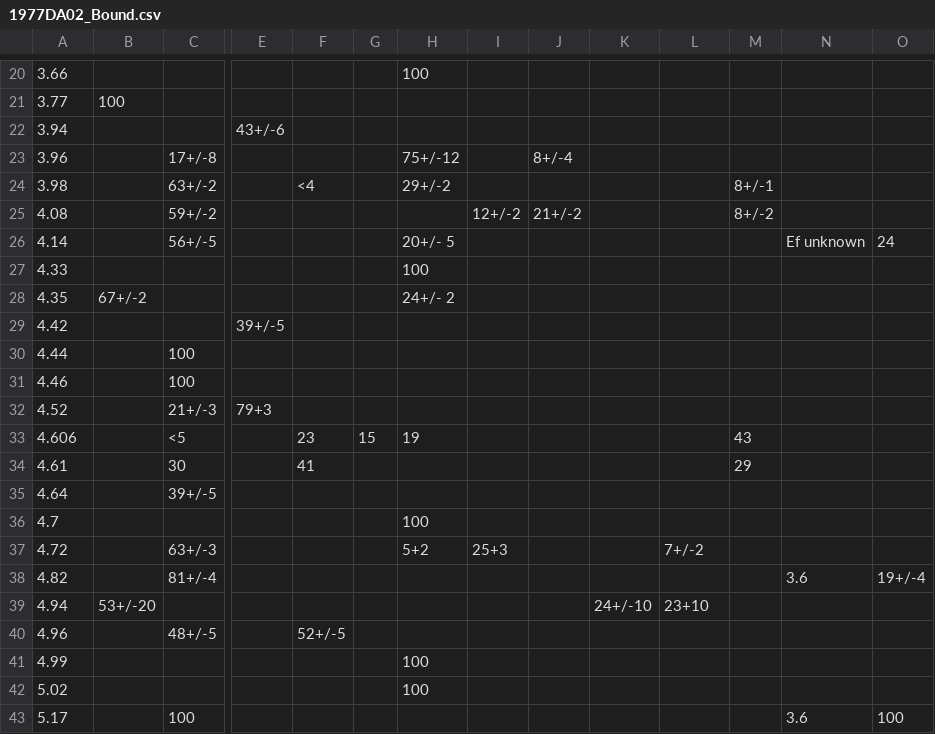
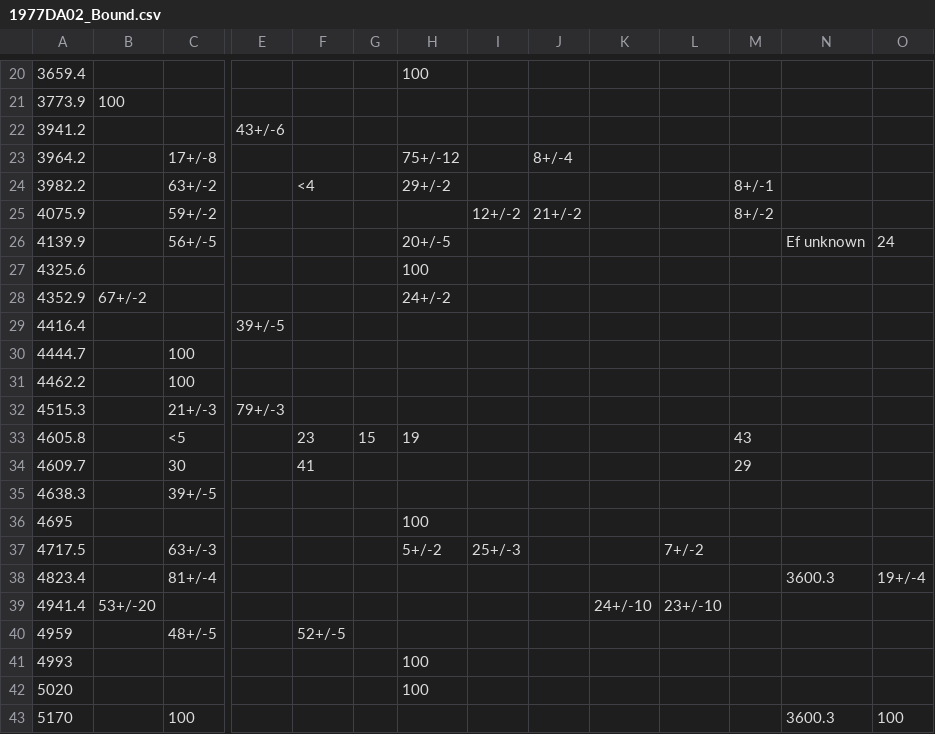
Before and after one commit to sunlijie-msu/ENSDF, a CSV file: A34/Cl34/raw/1977DA02_Bound.csv, drawn as a sheet; only a part is shown, gaps mark what is left out; removed rows and columns are numbered as before the commit, all else as after; rows hold the shown columns only; the diff covers the shown part only; the diff names each change by its address in the sheet, - before the commit and + after, or states it on an @@ line.

```diff
--- a/A34/Cl34/raw/1977DA02_Bound.csv
+++ b/A34/Cl34/raw/1977DA02_Bound.csv
-A20: 3.66
+A20: 3659.4
-A21: 3.77
+A21: 3773.9
-A22: 3.94
+A22: 3941.2
-A23: 3.96
+A23: 3964.2
-A24: 3.98
+A24: 3982.2
-A25: 4.08
+A25: 4075.9
-A26: 4.14
+A26: 4139.9
-H26: 20+/- 5
+H26: 20+/-5
-A27: 4.33
+A27: 4325.6
-A28: 4.35
+A28: 4352.9
-H28: 24+/- 2
+H28: 24+/-2
-A29: 4.42
+A29: 4416.4
-A30: 4.44
+A30: 4444.7
-A31: 4.46
+A31: 4462.2
-row 32: 4.52 |  | 21+/-3 | 79+3
+row 32: 4515.3 |  | 21+/-3 | 79+/-3
-A33: 4.606
+A33: 4605.8
-A34: 4.61
+A34: 4609.7
-A35: 4.64
+A35: 4638.3
-A36: 4.7
+A36: 4695
-A37: 4.72
+A37: 4717.5
-H37: 5+2
+H37: 5+/-2
-I37: 25+3
+I37: 25+/-3
-A38: 4.82
+A38: 4823.4
-N38: 3.6
+N38: 3600.3
-A39: 4.94
+A39: 4941.4
-L39: 23+10
+L39: 23+/-10
-A40: 4.96
+A40: 4959
-A41: 4.99
+A41: 4993
-A42: 5.02
+A42: 5020
-A43: 5.17
+A43: 5170
-N43: 3.6
+N43: 3600.3
```
Also changed, not shown: 7 added rows, 7 removed rows and 22 edited cells elsewhere in this file.
